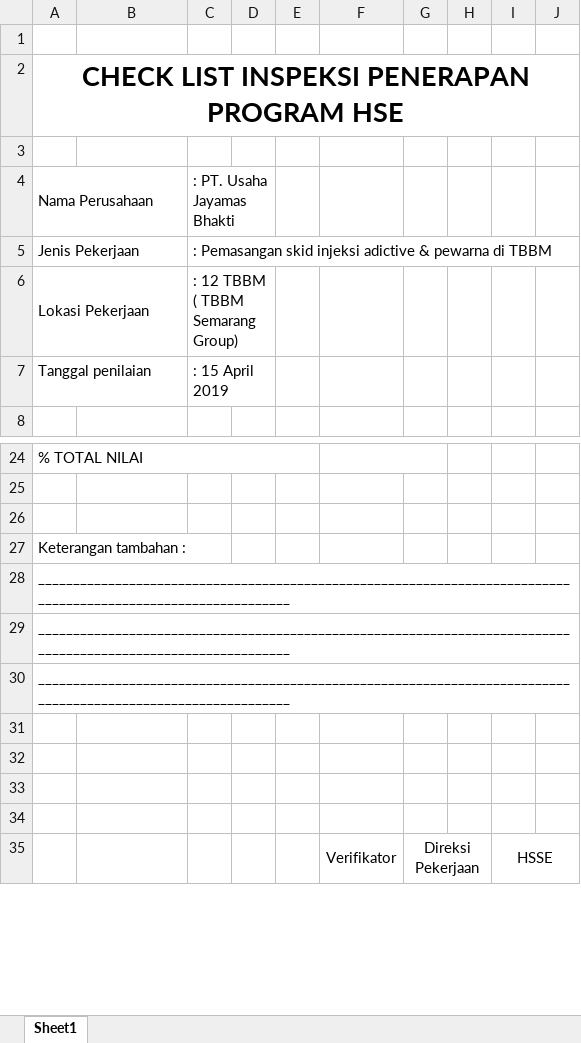
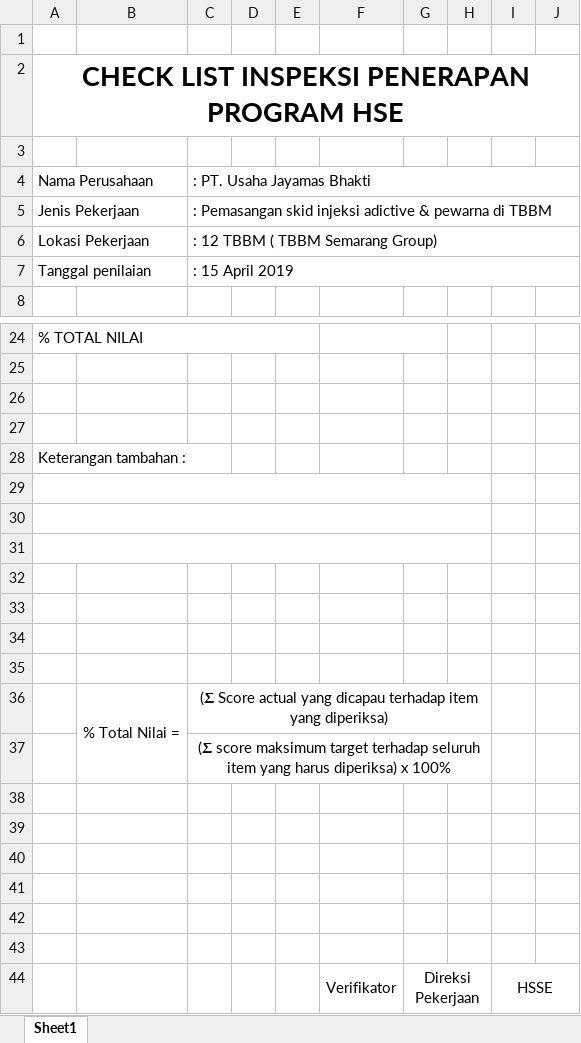
Before and after one commit to susantohenri/ecsms, an Excel workbook: excels/Form 3.2 - WIP - Check List Inspeksi Penerapan Program HSE.xlsx, sheet Sheet1, drawn as a sheet; only a part is shown, gaps mark what is left out; values as stored, in another font and other column widths than the file's, no borders; charts and pictures not drawn; removed rows and columns are numbered as before the commit, all else as after; the diff covers the shown part only; the diff names each change by its address in the sheet, - before the commit and + after, or states it on an @@ line.

```diff
--- a/excels/Form 3.2 - WIP - Check List Inspeksi Penerapan Program HSE.xlsx (sheet Sheet1)
+++ b/excels/Form 3.2 - WIP - Check List Inspeksi Penerapan Program HSE.xlsx (sheet Sheet1)
-C4:D4 merged
+C4:J4 merged
+C5:J5 merged
-C6:D6 merged
+C6:J6 merged
+A7:B7 merged
-C7:D7 merged
+C7:J7 merged
@@ column A renumbered between rows 27 and 30 @@
-A27:C27 merged
+A28:C28 merged
+A29:H29 merged
+A30:H30 merged
+A31:H31 merged
+row 35: (empty)
+row 36:  | % Total Nilai = | (𝚺 Score actual yang dicapau terhadap item yang diperiksa)
+row 37:  |  | (𝚺 score maksimum target terhadap seluruh item yang harus diperiksa) x 100%
+row 38: (empty)
+row 39: (empty)
+row 40: (empty)
+row 41: (empty)
+row 42: (empty)
+row 43: (empty)
```
Also changed, not shown: 1 added row, 1 removed row and merged cells elsewhere in this sheet, charts or pictures, excels/Form 3.1 - Check List Inspeksi HSE Work Practice.xlsx, 3 other files.
